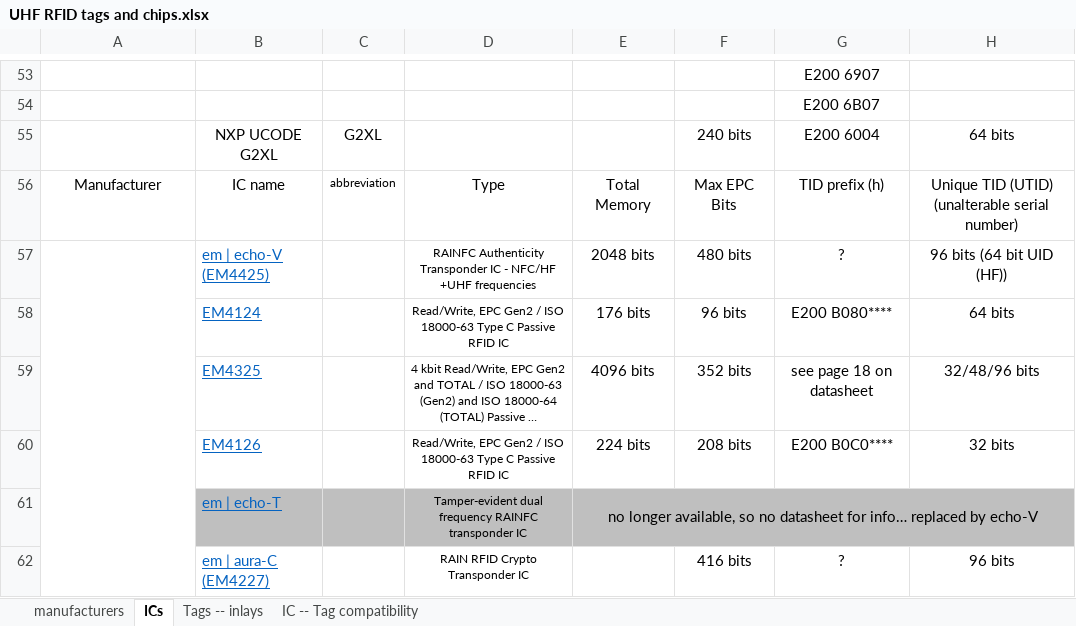
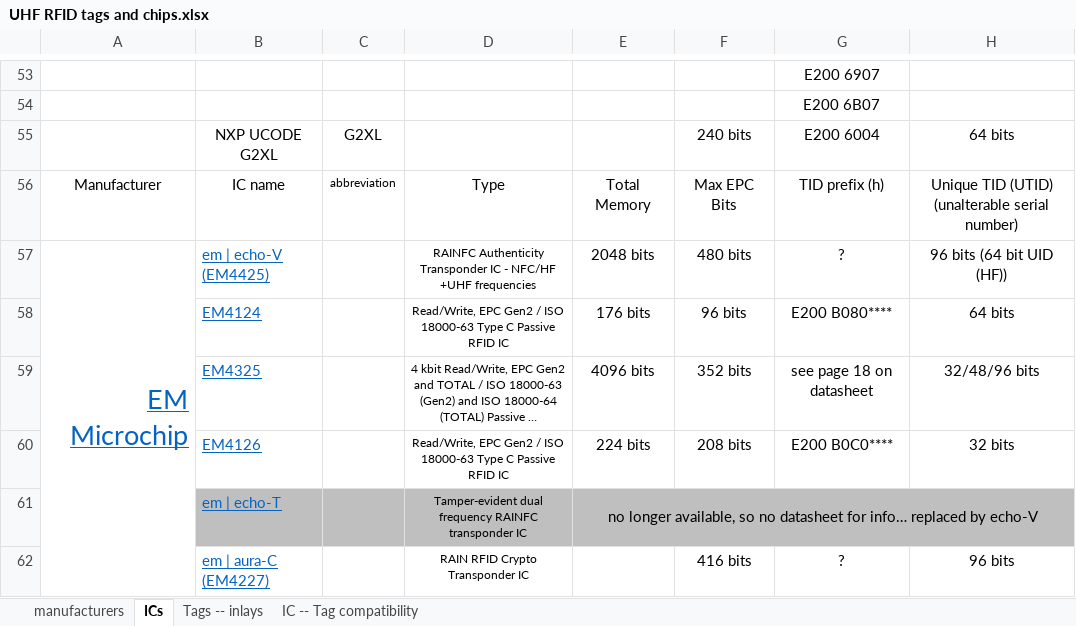
Before and after one commit to Didgitalpunk/UHF-tag-and-IC-database, an Excel workbook: UHF RFID tags and chips.xlsx, sheet ICs, drawn as a sheet; only a part is shown, gaps mark what is left out; long unchanged cells end in …; values as stored, in another font and other column widths than the file's, no borders; the diff names each change by its address in the sheet, - before the commit and + after, or states it on an @@ line.

Commit message:
added EM microchip data
fixed "EM microchip" missing from manufacturer column

```diff
--- a/UHF RFID tags and chips.xlsx (sheet ICs)
+++ b/UHF RFID tags and chips.xlsx (sheet ICs)
-A57: (empty)
+A57: EM Microchip
```
